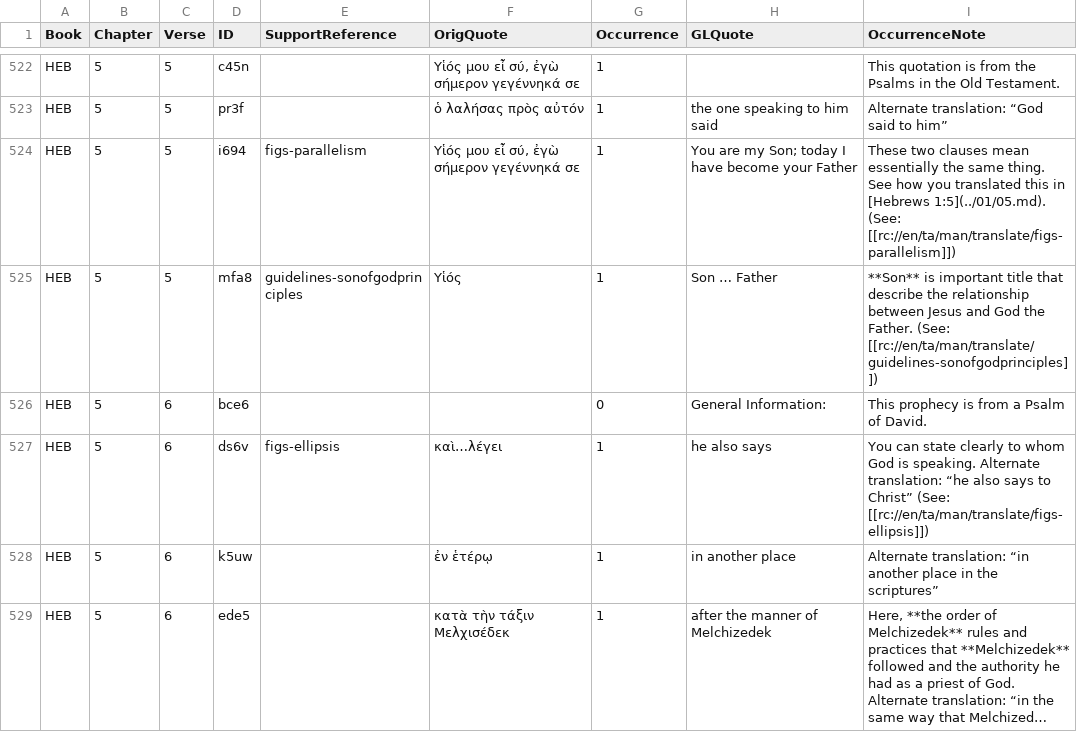
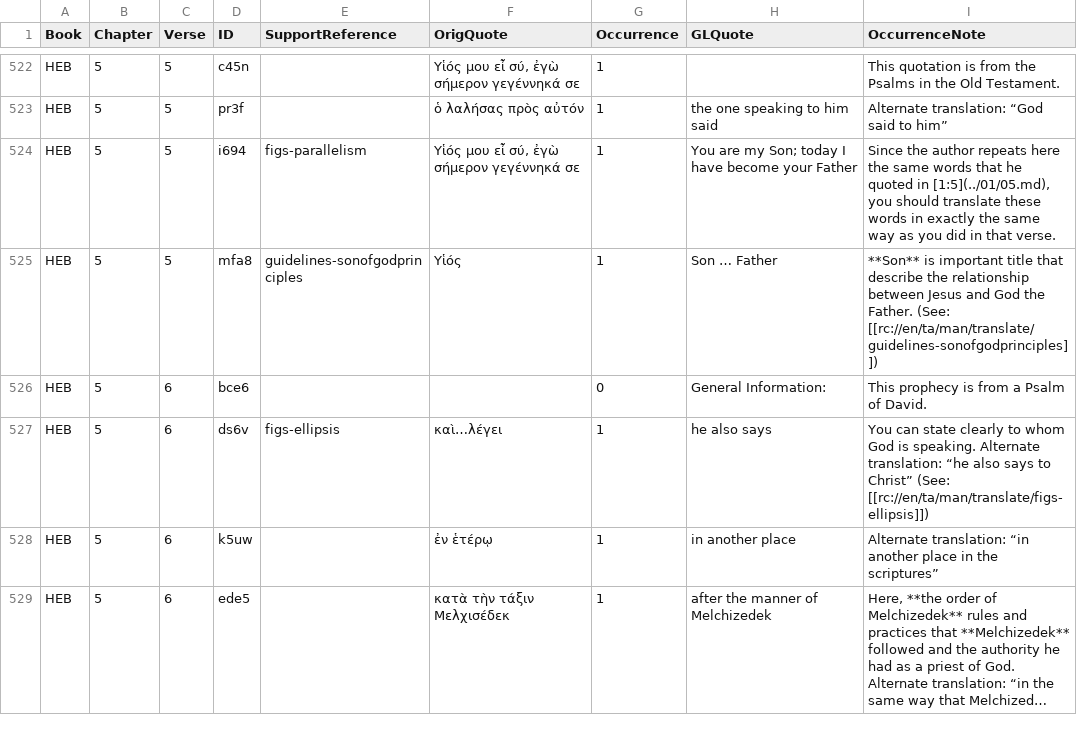
Before and after one commit to richmahn/en_tn, a TSV file: en_tn_59-HEB.tsv, drawn as a sheet; only a part is shown, gaps mark what is left out; long unchanged cells end in ….

Commit message:
Edit 'en_tn_59-HEB.tsv' using 'tc-create-app'

```diff
--- a/en_tn_59-HEB.tsv
+++ b/en_tn_59-HEB.tsv
@@ -523,3 +523,3 @@ HEB	5	5	c45n		Υἱός μου εἶ σύ, ἐγὼ σήμερον γεγένν
 HEB	5	5	pr3f		ὁ λαλήσας πρὸς αὐτόν	1	the one speaking to him said	Alternate translation: “God said to him”
-HEB	5	5	i694	figs-parallelism	Υἱός μου εἶ σύ, ἐγὼ σήμερον γεγέννηκά σε	1	You are my Son; today I have become your Father	These two clauses mean essentially the same thing. See how you translated this in [Hebrews 1:5](../01/05.md). (See: [[rc://en/ta/man/translate/figs-parallelism]])
+HEB	5	5	i694	figs-parallelism	Υἱός μου εἶ σύ, ἐγὼ σήμερον γεγέννηκά σε	1	You are my Son; today I have become your Father	Since the author repeats here the same words that he quoted in [1:5](../01/05.md), you should translate these words in exactly the same way as you did in that verse.
 HEB	5	5	mfa8	guidelines-sonofgodprinciples	Υἱός	1	Son … Father	**Son** is important title that describe the relationship between Jesus and God the Father. (See: [[rc://en/ta/man/translate/guidelines-sonofgodprinciples]])
```
